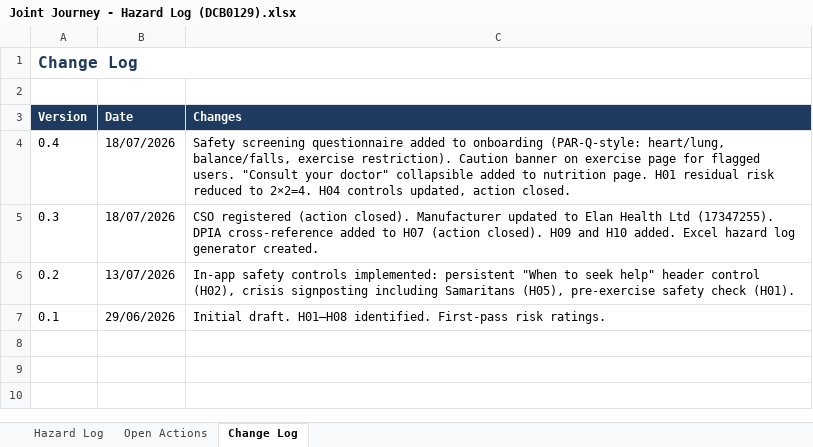
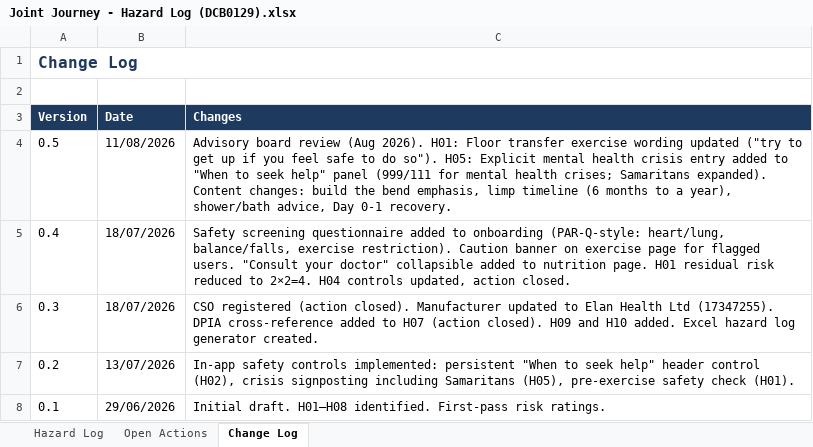
Before and after one commit to benjaminzucker/Joint-Journey, an Excel workbook: docs/clinical-safety/Joint Journey - Hazard Log (DCB0129).xlsx, sheet Change Log, drawn as a sheet; values as stored, in another font and other column widths than the file's, no borders; the diff names each change by its address in the sheet, - before the commit and + after, or states it on an @@ line.

Commit message:
Update hazard log Excel (H01 floor transfer, H05 mental health crisis, v0.5 change log) and Evidence base.docx in-place

```diff
--- a/docs/clinical-safety/Joint Journey - Hazard Log (DCB0129).xlsx (sheet Change Log)
+++ b/docs/clinical-safety/Joint Journey - Hazard Log (DCB0129).xlsx (sheet Change Log)
+row 4: 0.5 | 11/08/2026 | Advisory board review (Aug 2026). H01: Floor transfer exercise wording updated ("try to get up if you feel safe to do so"). H05: Explicit mental health crisis entry added to "When to seek help" panel (999/111 for mental health crises; Samaritans expanded). Content changes: build the bend emphasis, limp timeline (6 months to a year), shower/bath advice, Day 0-1 recovery.
```
Also changed, not shown: sheet Hazard Log.
